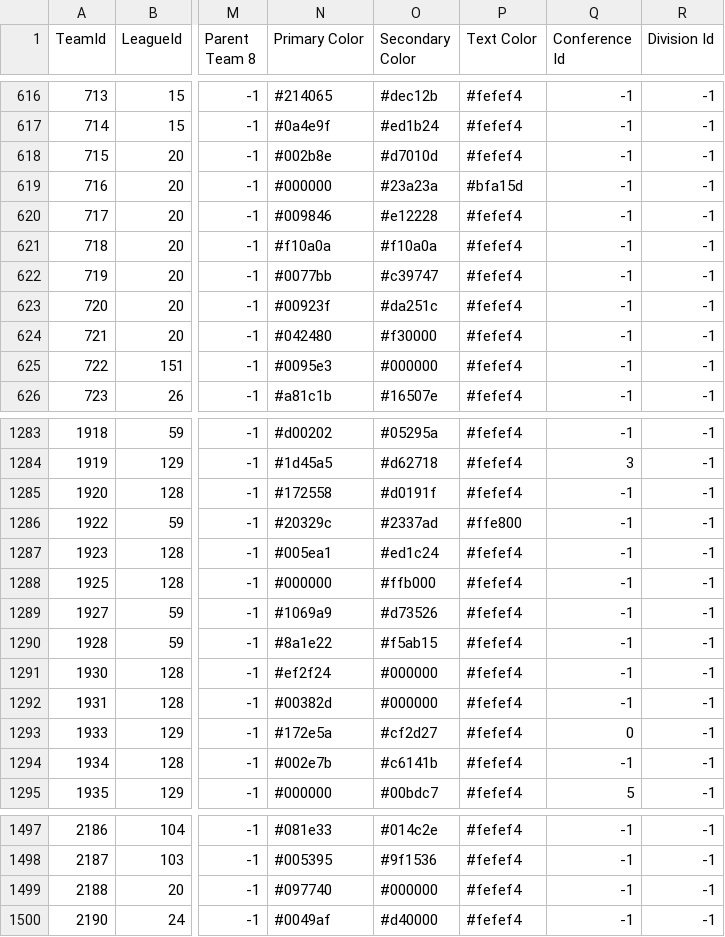
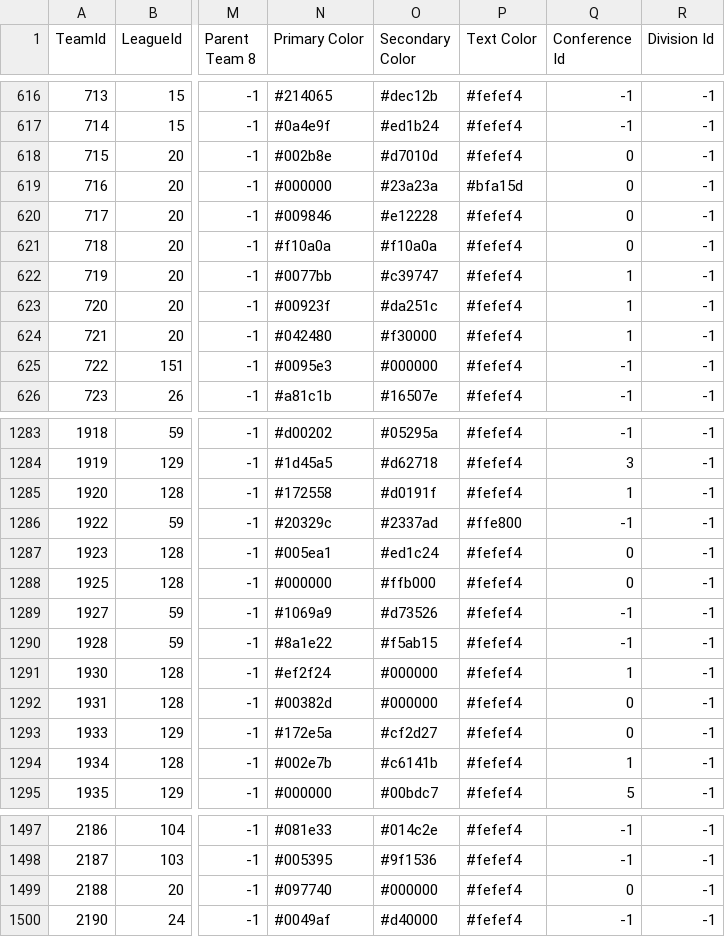
Before and after one commit to jvvbs/mjsl-csvs, a CSV file: team_data.csv, drawn as a sheet; only a part is shown, gaps mark what is left out; the diff covers the shown part only; the diff names each change by its address in the sheet, - before the commit and + after, or states it on an @@ line.

```diff
--- a/team_data.csv
+++ b/team_data.csv
-Q618:Q621 (Conference Id): -1
+Q618:Q621 (Conference Id): 0
-Q622:Q624 (Conference Id): -1
+Q622:Q624 (Conference Id): 1
-Q1285 (Conference Id): -1
+Q1285 (Conference Id): 1
-Q1287:Q1288 (Conference Id): -1
+Q1287:Q1288 (Conference Id): 0
-Q1291 (Conference Id): -1
+Q1291 (Conference Id): 1
-Q1292 (Conference Id): -1
+Q1292 (Conference Id): 0
-Q1294 (Conference Id): -1
+Q1294 (Conference Id): 1
-Q1499 (Conference Id): -1
+Q1499 (Conference Id): 0
```
Also changed, not shown: 7 edited cells elsewhere in this file, player_goalie_stats_ps.csv, player_goalie_stats_rs.csv, 19 other files.
